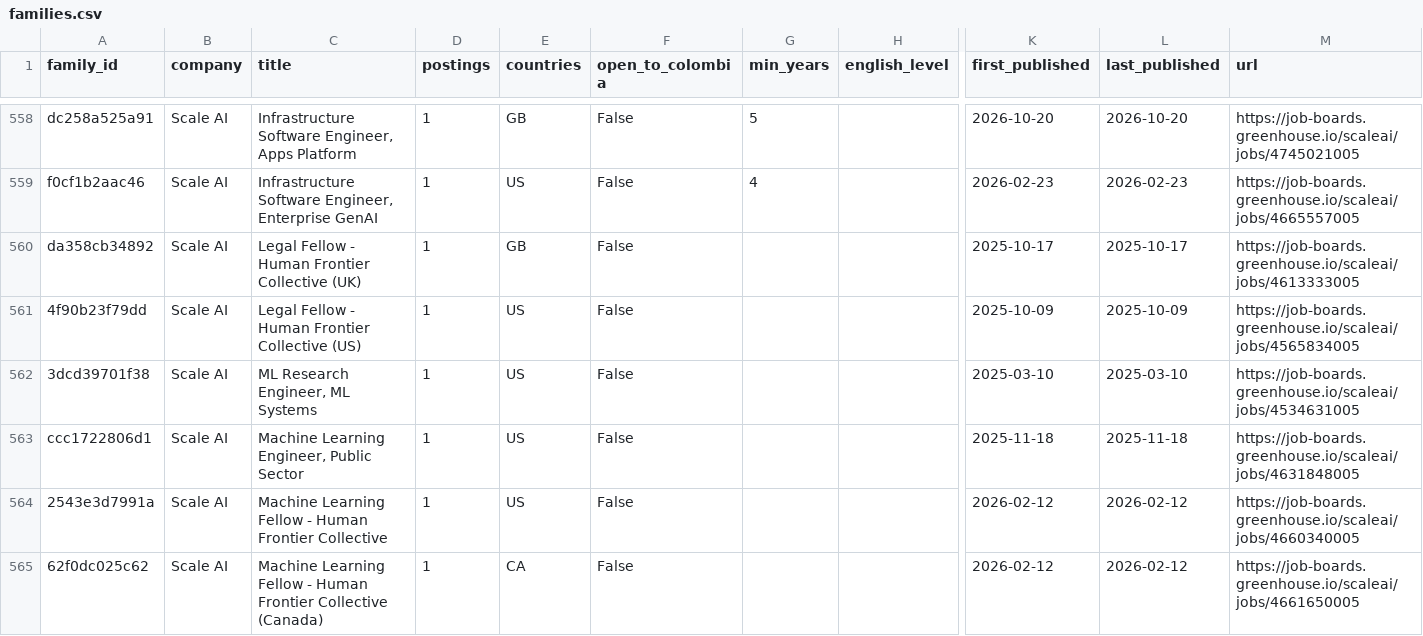
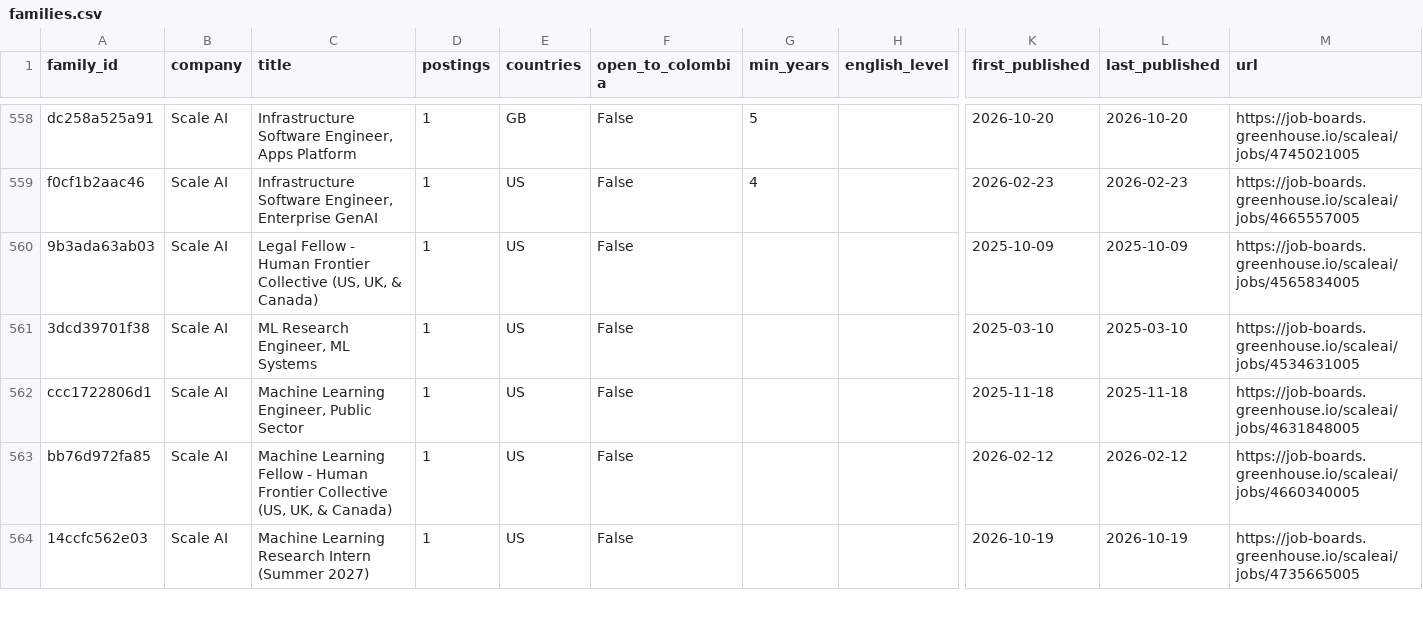
Before and after one commit to Jsebastian323/webdata-delivery-kit, a CSV file: data/jobs/families.csv, drawn as a sheet; only a part is shown, gaps mark what is left out; the shorter side is filled out with more unchanged rows; removed rows and columns are numbered as before the commit, all else as after; rows hold the shown columns only; the diff covers the shown part only; the diff names each change by its address in the sheet, - before the commit and + after, or states it on an @@ line.

```diff
--- a/data/jobs/families.csv
+++ b/data/jobs/families.csv
-row 560: da358cb34892 | Scale AI | Legal Fellow - Human Frontier Collective (UK) | 1 | GB | False |  |  | 2025-10-17 | 2025-10-17 | https://job-boards.greenhouse.io/scaleai/jobs/4613333005
-A560 (family_id): 4f90b23f79dd
+A560 (family_id): 9b3ada63ab03
-C560 (title): …Frontier Collective (US)
+C560 (title): …Frontier Collective (US, UK, & Canada)
-A563 (family_id): 2543e3d7991a
+A563 (family_id): bb76d972fa85
-C563 (title): …Frontier Collective
+C563 (title): …Frontier Collective (US, UK, & Canada)
-row 565: 62f0dc025c62 | Scale AI | Machine Learning Fellow - Human Frontier Collective (Canada) | 1 | CA | False |  |  | 2026-02-12 | 2026-02-12 | https://job-boards.greenhouse.io/scaleai/jobs/4661650005
```
Also changed, not shown: 4 added rows, 6 removed rows and 19 edited cells elsewhere in this file, 3 other files.
